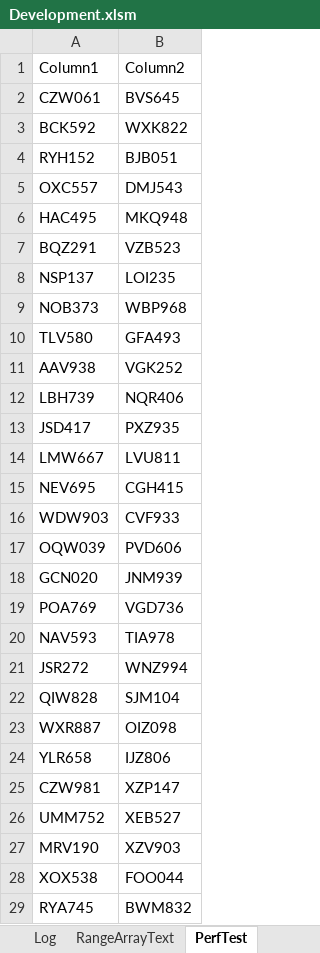
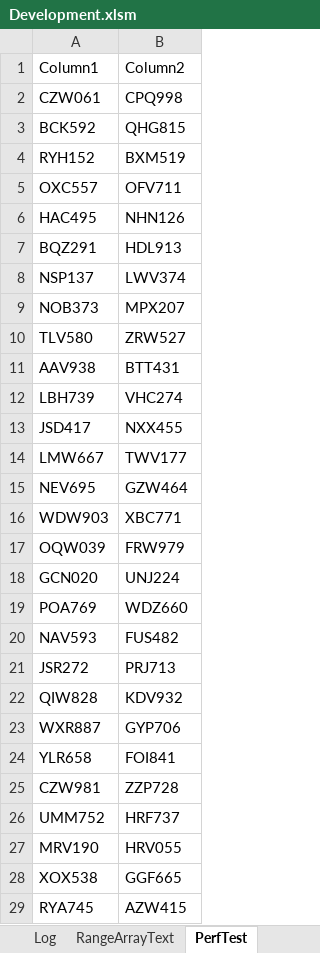
Before and after one commit to ceybers/excel-table-transfer, an Excel workbook: Development.xlsm, sheet PerfTest, drawn as a sheet; only a part is shown; values as stored, in another font and other column widths than the file's, no borders; table styles not drawn; the diff covers the shown part only; the diff names each change by its address in the sheet, - before the commit and + after, or states it on an @@ line.

```diff
--- a/Development.xlsm (sheet PerfTest)
+++ b/Development.xlsm (sheet PerfTest)
-B2: BVS645
+B2: CPQ998
-B3: WXK822
+B3: QHG815
-B4: BJB051
+B4: BXM519
-B5: DMJ543
+B5: OFV711
-B6: MKQ948
+B6: NHN126
-B7: VZB523
+B7: HDL913
-B8: LOI235
+B8: LWV374
-B9: WBP968
+B9: MPX207
-B10: GFA493
+B10: ZRW527
-B11: VGK252
+B11: BTT431
-B12: NQR406
+B12: VHC274
-B13: PXZ935
+B13: NXX455
-B14: LVU811
+B14: TWV177
-B15: CGH415
+B15: GZW464
-B16: CVF933
+B16: XBC771
-B17: PVD606
+B17: FRW979
-B18: JNM939
+B18: UNJ224
-B19: VGD736
+B19: WDZ660
-B20: TIA978
+B20: FUS482
-B21: WNZ994
+B21: PRJ713
-B22: SJM104
+B22: KDV932
-B23: OIZ098
+B23: GYP706
-B24: IJZ806
+B24: FOI841
-B25: XZP147
+B25: ZZP728
-B26: XEB527
+B26: HRF737
-B27: XZV903
+B27: HRV055
-B28: FOO044
+B28: GGF665
-B29: BWM832
+B29: AZW415
```
Also changed, not shown: 973 edited cells elsewhere in this sheet, other sheet tabs, 6 other files.
